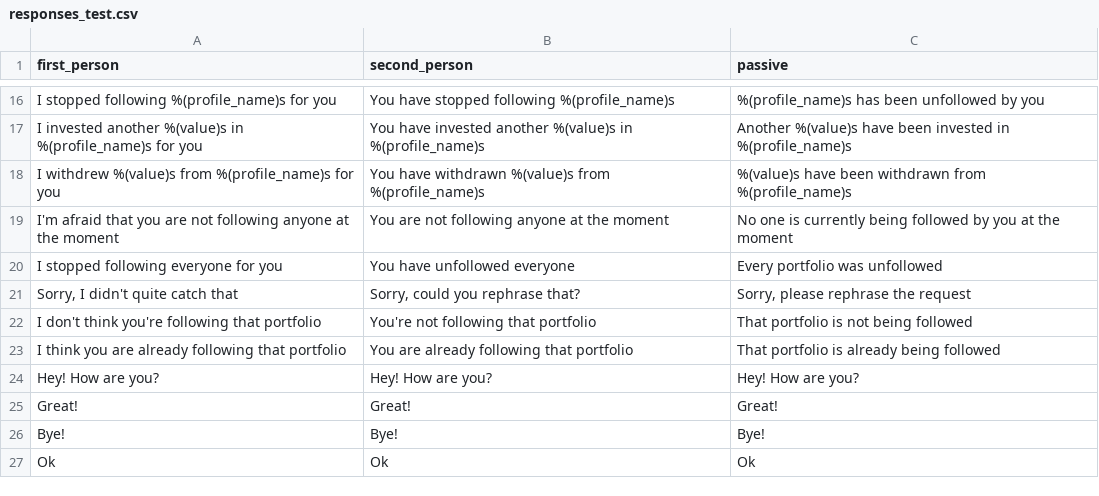
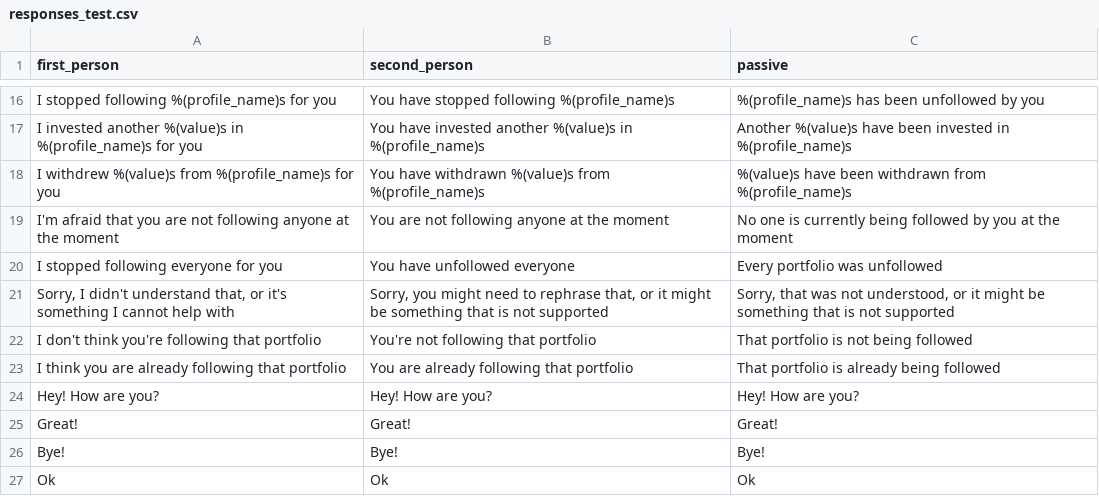
Before and after one commit to ecostanza/SocialTradingChatbot, a CSV file: rasachat/responses_test.csv, drawn as a sheet; only a part is shown, gaps mark what is left out.

```diff
--- a/rasachat/responses_test.csv
+++ b/rasachat/responses_test.csv
@@ -20,3 +20,3 @@ first_person,second_person,passive
 "I stopped following everyone for you","You have unfollowed everyone","Every portfolio was unfollowed"
-"Sorry, I didn't quite catch that","Sorry, could you rephrase that?","Sorry, please rephrase the request"
+"Sorry, I didn't understand that, or it's something I cannot help with","Sorry, you might need to rephrase that, or it might be something that is not supported","Sorry, that was not understood, or it might be something that is not supported"
 "I don't think you're following that portfolio","You're not following that portfolio","That portfolio is not being followed"
```
Also changed, not shown: 3 other files.
